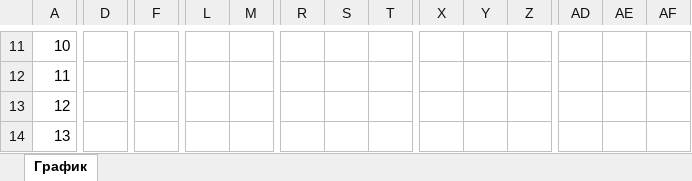
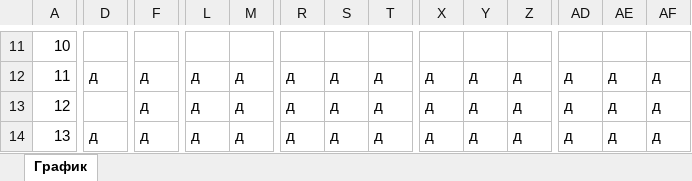
Before and after one commit to WhiteM93/Biota-shifts-django, an Excel workbook: schedules/schedule_2026_04.xlsx, sheet График, drawn as a sheet; only a part is shown, gaps mark what is left out; values as stored, in another font and other column widths than the file's, no borders; the diff covers the shown part only; the diff names each change by its address in the sheet, - before the commit and + after, or states it on an @@ line.

```diff
--- a/schedules/schedule_2026_04.xlsx (sheet График)
+++ b/schedules/schedule_2026_04.xlsx (sheet График)
-D12: (empty)
+D12: д
-F12:F14: (empty)
+F12:F14: д
-L12:L14: (empty)
+L12:L14: д
-M12:M14: (empty)
+M12:M14: д
-R12:R14: (empty)
+R12:R14: д
-S12:S14: (empty)
+S12:S14: д
-T12:T14: (empty)
+T12:T14: д
-X12:X14: (empty)
+X12:X14: д
-Y12:Y14: (empty)
+Y12:Y14: д
-Z12:Z14: (empty)
+Z12:Z14: д
-AD12:AD14: (empty)
+AD12:AD14: д
-AE12:AE14: (empty)
+AE12:AE14: д
-AF12:AF14: (empty)
+AF12:AF14: д
-D14: (empty)
+D14: д
```
Also changed, not shown: 866 edited cells elsewhere in this sheet, 1 other file.
